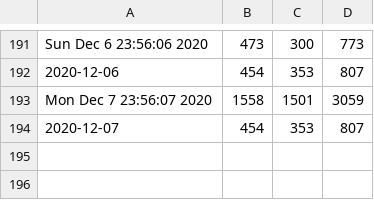
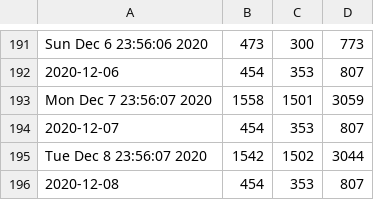
Before and after one commit to DanielKofi/vpn-monitor, a CSV file: vpn-peak.csv, drawn as a sheet; only a part is shown, gaps mark what is left out; the diff names each change by its address in the sheet, - before the commit and + after, or states it on an @@ line.

Commit message:
new data added for Tue Dec  8 23:59:01 GMT 2020

```diff
--- a/vpn-peak.csv
+++ b/vpn-peak.csv
+row 195: Tue Dec 8 23:56:07 2020 | 1542 | 1502 | 3044
+row 196: 2020-12-08 | 454 | 353 | 807
```
Also changed, not shown: asa-peak.csv, man-peak.csv.
